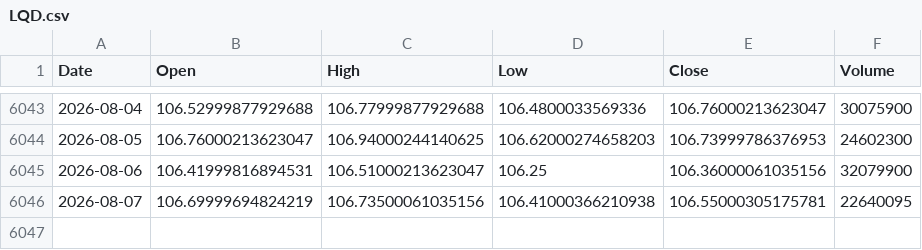
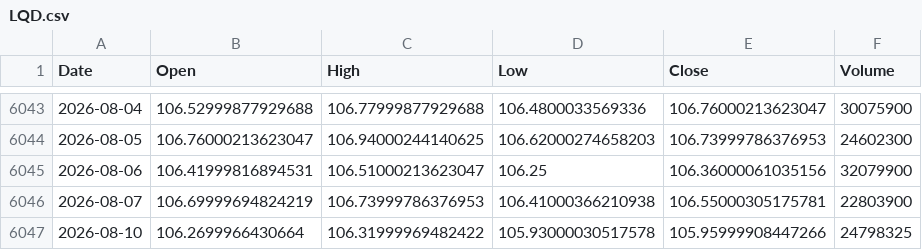
Before and after one commit to kittycapital/etf_fund_flow, a CSV file: data/prices/LQD.csv, drawn as a sheet; only a part is shown, gaps mark what is left out.

```diff
--- a/data/prices/LQD.csv
+++ b/data/prices/LQD.csv
@@ -6045,2 +6045,3 @@ Date,Open,High,Low,Close,Volume
 2026-08-06,106.41999816894531,106.51000213623047,106.25,106.36000061035156,32079900
-2026-08-07,106.69999694824219,106.73500061035156,106.41000366210938,106.55000305175781,22640095
+2026-08-07,106.69999694824219,106.73999786376953,106.41000366210938,106.55000305175781,22803900
+2026-08-10,106.2699966430664,106.31999969482422,105.93000030517578,105.95999908447266,24798325
```
Also changed, not shown: data/prices/UNG.csv, data/prices/VXX.csv, 47 other files.
